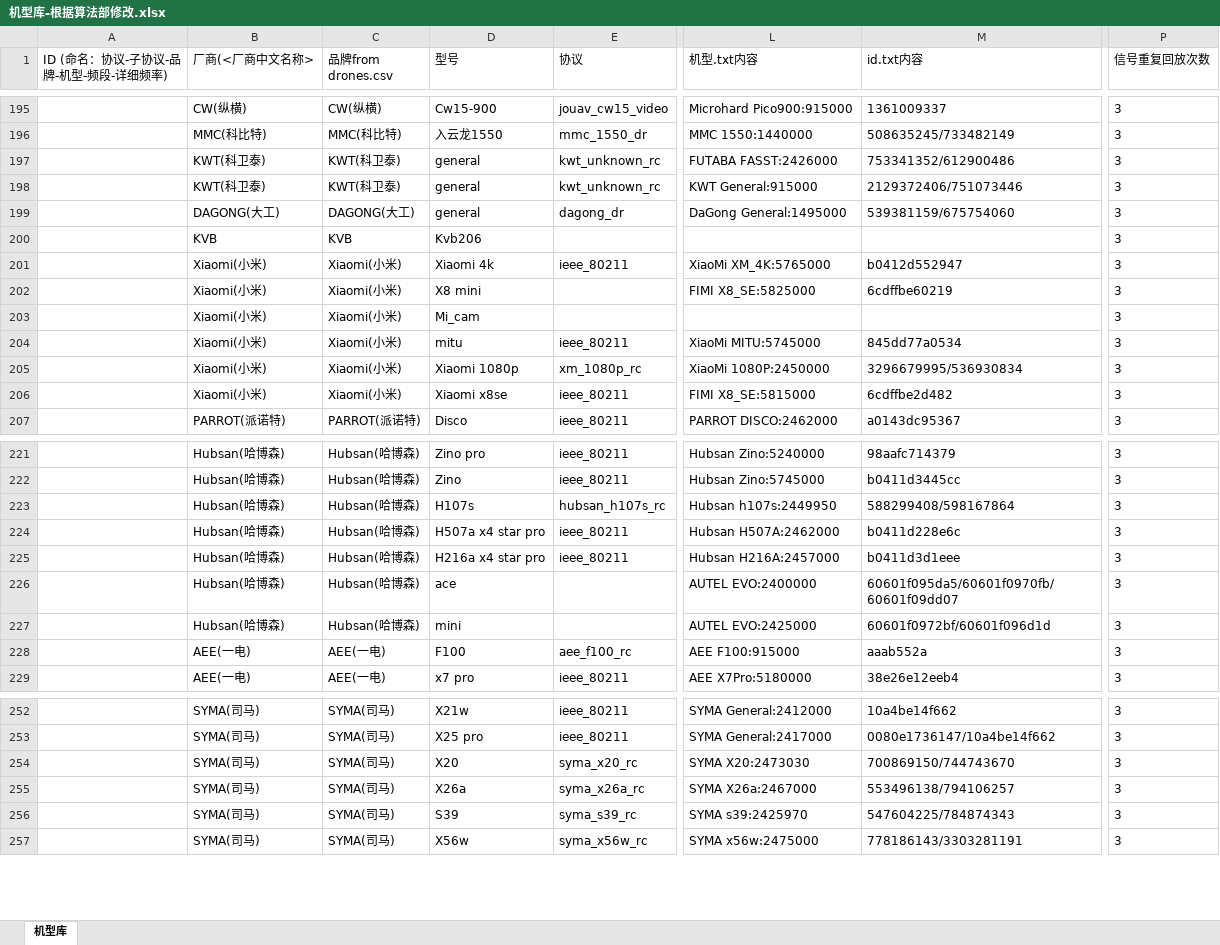
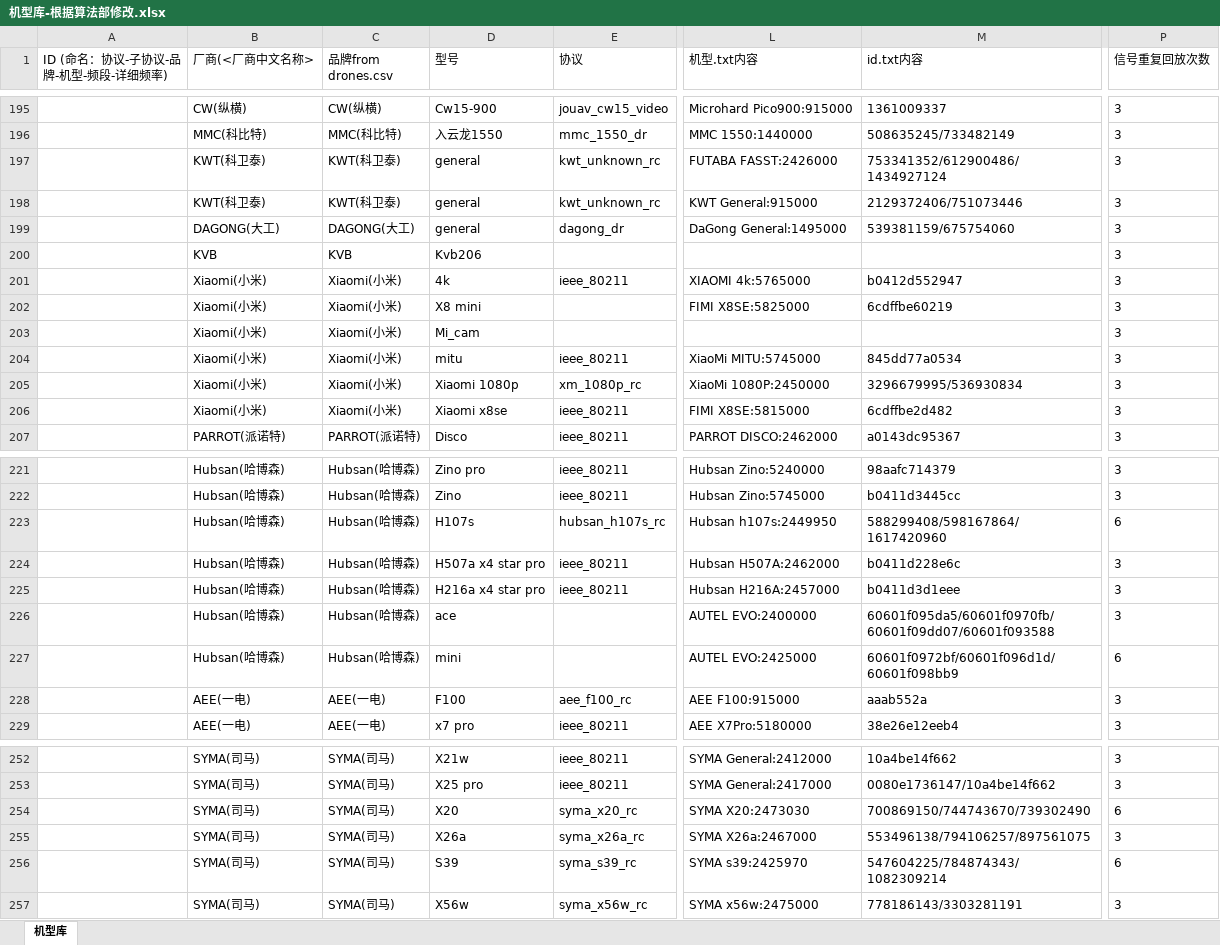
Before and after one commit to tiaodan/lz_engine_autotest, an Excel workbook: excel/机型库-根据算法部修改.xlsx, sheet 机型库, drawn as a sheet; only a part is shown, gaps mark what is left out; values as stored, in another font and other column widths than the file's, no borders; the diff covers the shown part only; the diff names each change by its address in the sheet, - before the commit and + after, or states it on an @@ line.

```diff
--- a/excel/机型库-根据算法部修改.xlsx (sheet 机型库)
+++ b/excel/机型库-根据算法部修改.xlsx (sheet 机型库)
-M197 (id.txt内容): 753341352/612900486
+M197 (id.txt内容): 753341352/612900486/1434927124
-D201 (型号): Xiaomi 4k
+D201 (型号): 4k
-L201 (机型.txt内容): XiaoMi XM_4K:5765000
+L201 (机型.txt内容): XIAOMI 4k:5765000
-L202 (机型.txt内容): FIMI X8_SE:5825000
+L202 (机型.txt内容): FIMI X8SE:5825000
-L206 (机型.txt内容): FIMI X8_SE:5815000
+L206 (机型.txt内容): FIMI X8SE:5815000
-M223 (id.txt内容): 588299408/598167864
+M223 (id.txt内容): 588299408/598167864/1617420960
-P223 (信号重复回放次数): 3
+P223 (信号重复回放次数): 6
-M226 (id.txt内容): 60601f095da5/60601f0970fb/60601f09dd07
+M226 (id.txt内容): 60601f095da5/60601f0970fb/60601f09dd07/60601f093588
-M227 (id.txt内容): 60601f0972bf/60601f096d1d
+M227 (id.txt内容): 60601f0972bf/60601f096d1d/60601f098bb9
-P227 (信号重复回放次数): 3
+P227 (信号重复回放次数): 6
-M254 (id.txt内容): 700869150/744743670
+M254 (id.txt内容): 700869150/744743670/739302490
-P254 (信号重复回放次数): 3
+P254 (信号重复回放次数): 6
-M255 (id.txt内容): 553496138/794106257
+M255 (id.txt内容): 553496138/794106257/897561075
-M256 (id.txt内容): 547604225/784874343
+M256 (id.txt内容): 547604225/784874343/1082309214
-P256 (信号重复回放次数): 3
+P256 (信号重复回放次数): 6
```
Also changed, not shown: 5 edited cells elsewhere in this sheet, excel/机型库-根据算法部修改-回放信号.xlsx, 38 other files.
